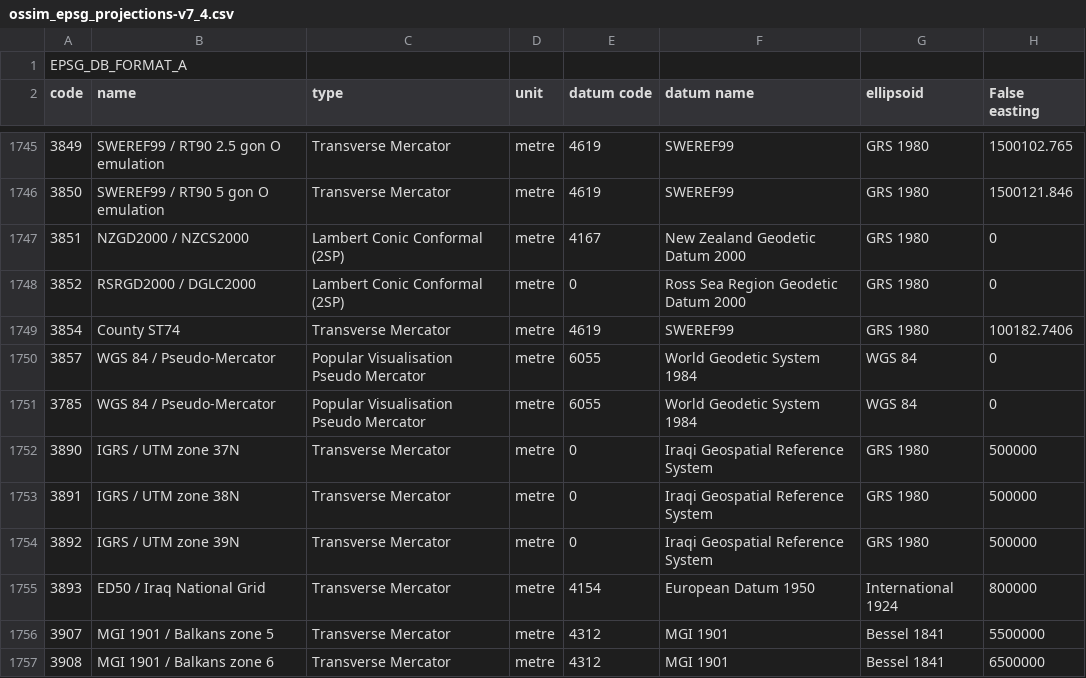
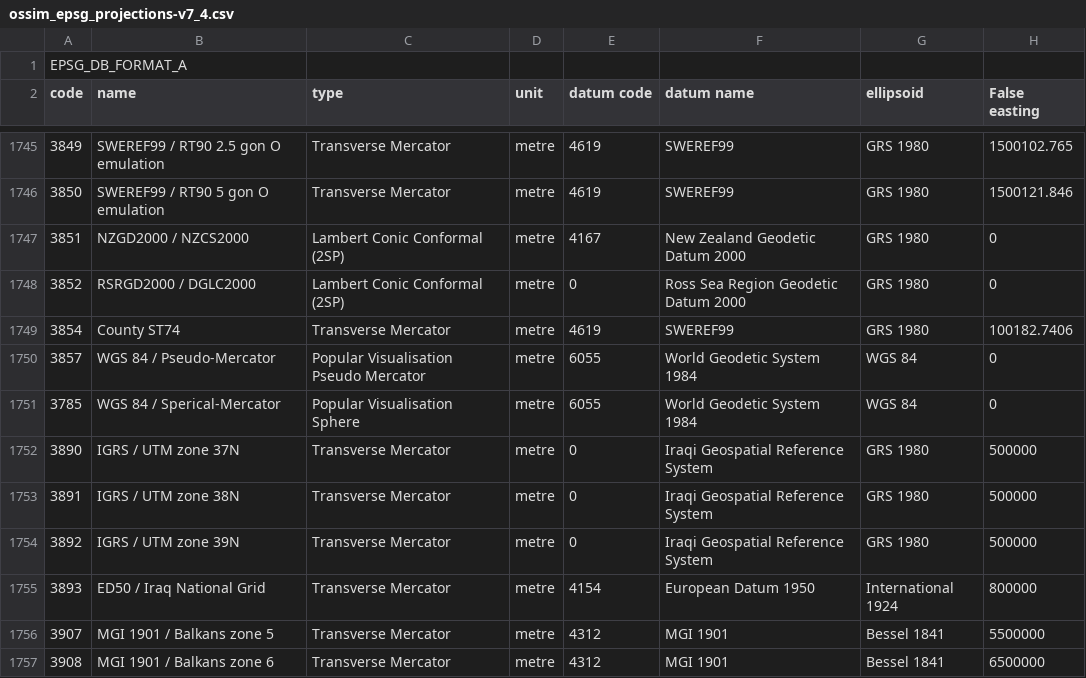
Before and after one commit to ossimlabs/ossim, a CSV file: share/ossim/projection/ossim_epsg_projections-v7_4.csv, drawn as a sheet; only a part is shown, gaps mark what is left out; the diff names each change by its address in the sheet, - before the commit and + after, or states it on an @@ line.

Commit message:
Added 3785 definition to the database.  This will allocate a Mercator projection.

```diff
--- a/share/ossim/projection/ossim_epsg_projections-v7_4.csv
+++ b/share/ossim/projection/ossim_epsg_projections-v7_4.csv
-B1751 (name): WGS 84 / Pseudo-Mercator
+B1751 (name): WGS 84 / Sperical-Mercator
-C1751 (type): Popular Visualisation Pseudo Mercator
+C1751 (type): Popular Visualisation Sphere
```
